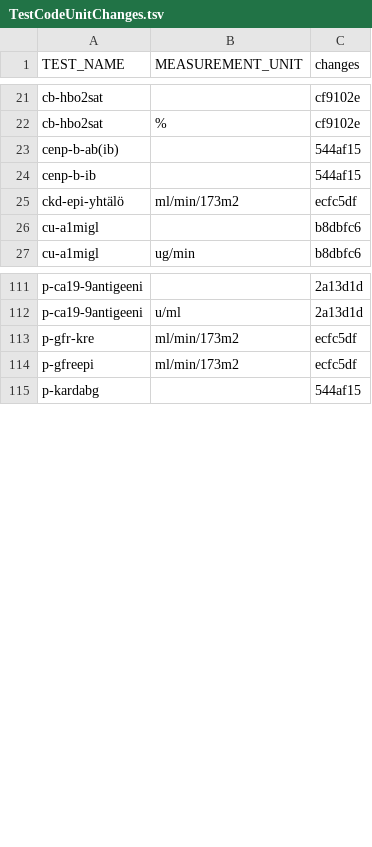
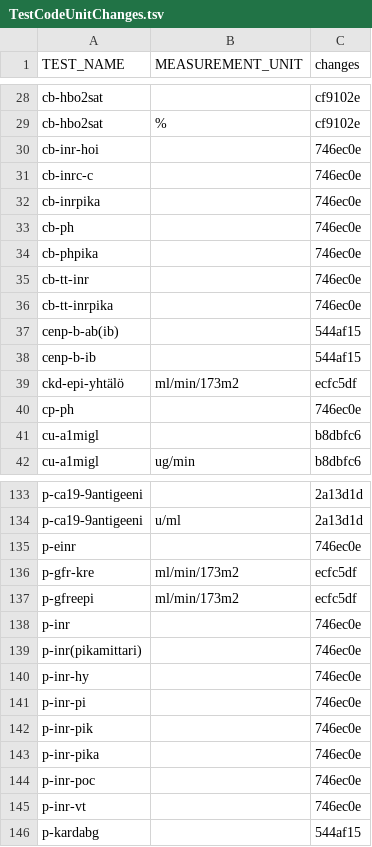
Before and after one commit to FINNGEN/kanta_lab_harmonisation_public, a TSV file: DATA/6_TrackChanges/TestCodeUnitChanges.tsv, drawn as a sheet; only a part is shown, gaps mark what is left out; the diff covers the shown part only; the diff names each change by its address in the sheet, - before the commit and + after, or states it on an @@ line.

```diff
--- a/DATA/6_TrackChanges/TestCodeUnitChanges.tsv
+++ b/DATA/6_TrackChanges/TestCodeUnitChanges.tsv
+row 30: cb-inr-hoi |  | 746ec0e
+row 31: cb-inrc-c |  | 746ec0e
+row 32: cb-inrpika |  | 746ec0e
+row 33: cb-ph |  | 746ec0e
+row 34: cb-phpika |  | 746ec0e
+row 35: cb-tt-inr |  | 746ec0e
+row 36: cb-tt-inrpika |  | 746ec0e
+row 40: cp-ph |  | 746ec0e
+row 135: p-einr |  | 746ec0e
+row 138: p-inr |  | 746ec0e
+row 139: p-inr(pikamittari) |  | 746ec0e
+row 140: p-inr-hy |  | 746ec0e
+row 141: p-inr-pi |  | 746ec0e
+row 142: p-inr-pik |  | 746ec0e
+row 143: p-inr-pika |  | 746ec0e
+row 144: p-inr-poc |  | 746ec0e
+row 145: p-inr-vt |  | 746ec0e
```
Also changed, not shown: 59 added rows and 9 edited cells elsewhere in this file.
